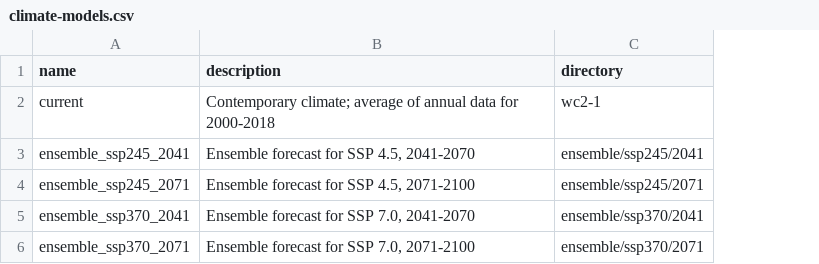
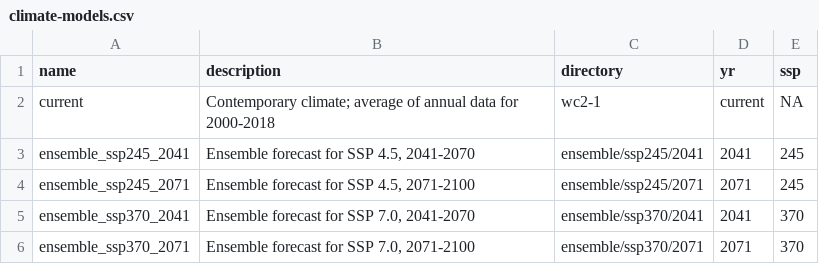
Before and after one commit to Big-Biodiversity-Collaborative/SwallowtailClimateChange, a CSV file: data/climate-models.csv, drawn as a sheet; the diff names each change by its address in the sheet, - before the commit and + after, or states it on an @@ line.

```diff
--- a/data/climate-models.csv
+++ b/data/climate-models.csv
+column D (yr), rows 2-6: current | 2041 | 2071 | 2041 | 2071
+column E (ssp), rows 2-6: NA | 245 | 245 | 370 | 370
```
Also changed, not shown: 13 other files.
